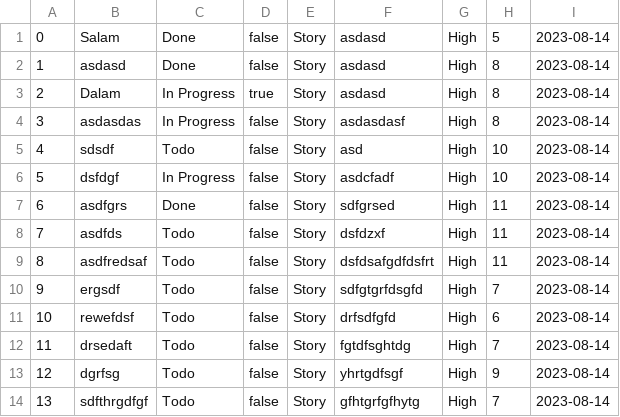
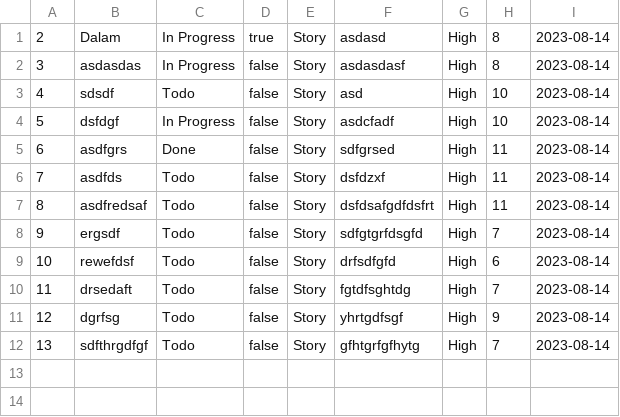
Before and after one commit to ciavash98/NizekProjectManager, a CSV file: Issues.csv, drawn as a sheet.

Commit message:
Edit boards done.

```diff
--- a/Issues.csv
+++ b/Issues.csv
@@ -1,3 +1 @@
-0,Salam,Done,false,Story,asdasd,High,5,2023-08-14
-1,asdasd,Done,false,Story,asdasd,High,8,2023-08-14
 2,Dalam,In Progress,true,Story,asdasd,High,8,2023-08-14
```
Also changed, not shown: 8 other files.
